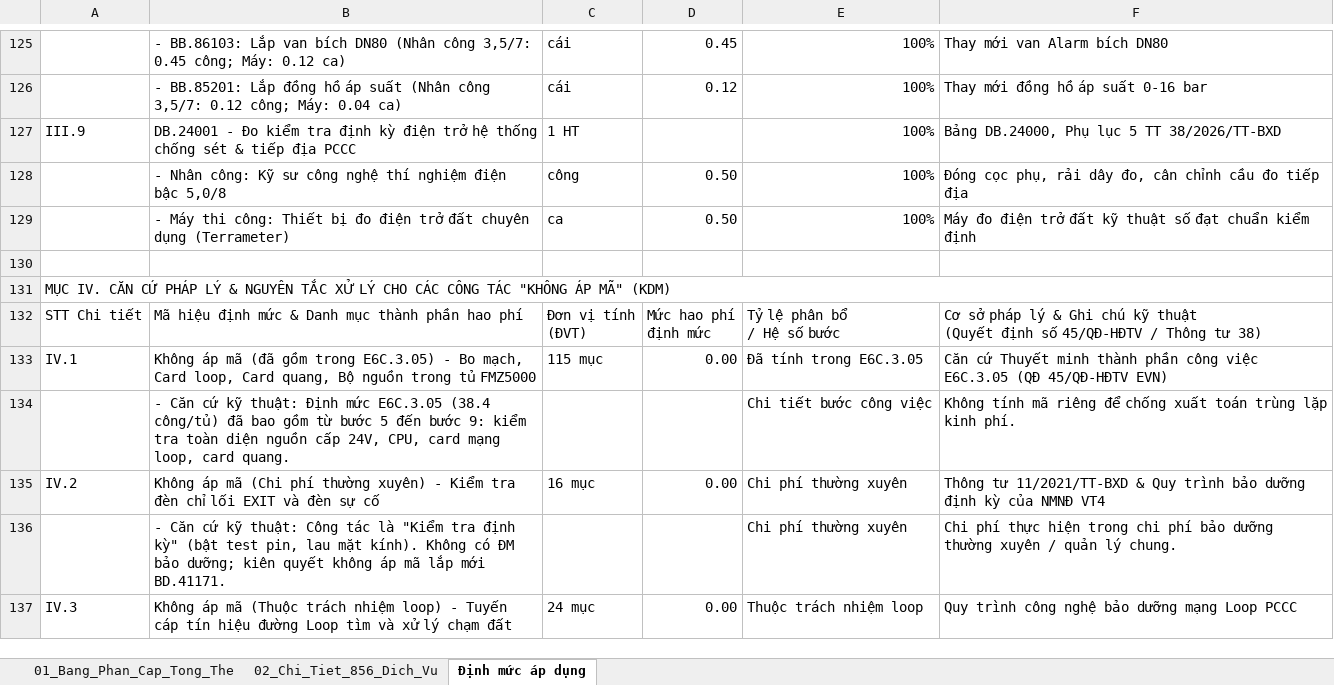
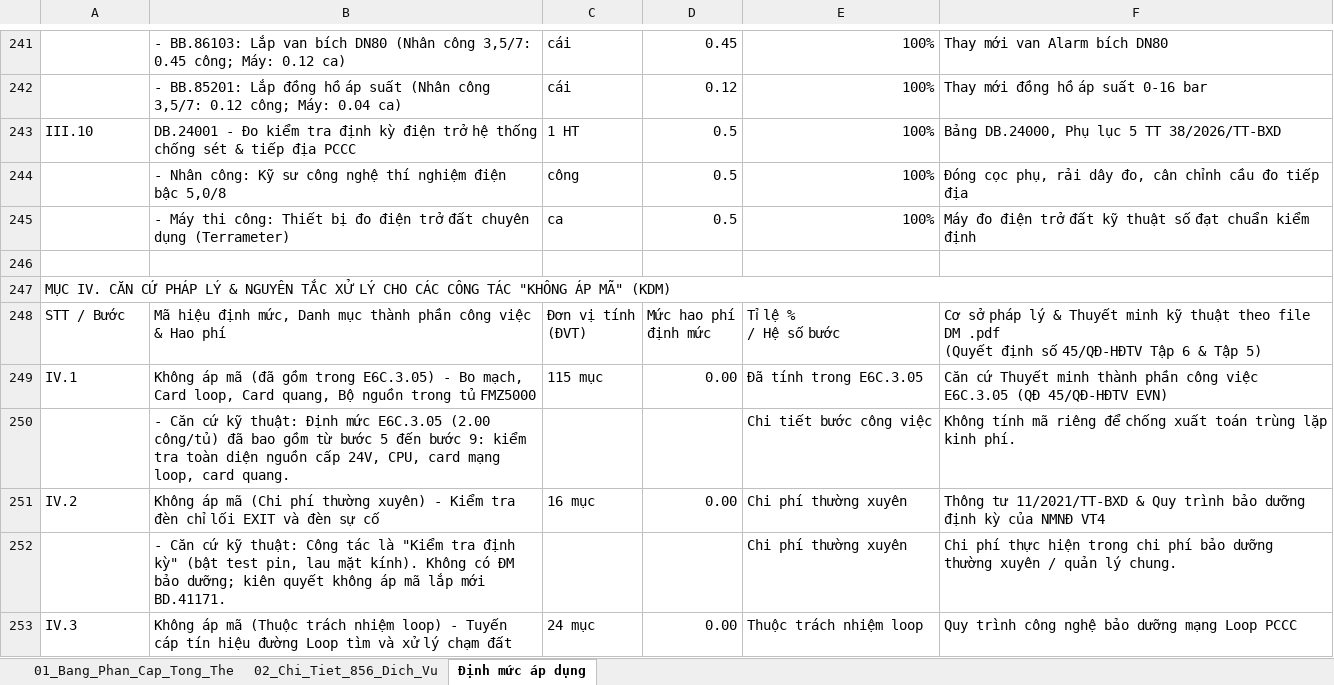
Before and after one commit to nguyenhieuanhspkt/LapDuToanApp, an Excel workbook: BANG_PHAN_TICH_PHAN_CAP_856_DICH_VU_PCCC.xlsx, sheet Định mức áp dụng, drawn as a sheet; only a part is shown, gaps mark what is left out; values as stored, in another font and other column widths than the file's, no cell formats; addresses are those after the commit; ↵ is a line break in a cell; the diff covers the shown part only; the diff names each change by its address in the sheet, - before the commit and + after, or states it on an @@ line.

```diff
--- a/BANG_PHAN_TICH_PHAN_CAP_856_DICH_VU_PCCC.xlsx (sheet Định mức áp dụng)
+++ b/BANG_PHAN_TICH_PHAN_CAP_856_DICH_VU_PCCC.xlsx (sheet Định mức áp dụng)
-A243: III.9
+A243: III.10
-D243: (empty)
+D243: 0.5
-D244:D245: 0.50
+D244:D245: 0.5
-A248: STT Chi tiết
+A248: STT / Bước
-B248: …hiệu định mức & Danh mục thành phần hao phí
+B248: …hiệu định mức, Danh mục thành phần công việc & Hao phí
-E248: Tỷ lệ phân bổ ↵ / Hệ số bước
+E248: Tỉ lệ % ↵ / Hệ số bước
-F248: …lý & Ghi chú kỹ thuật ↵ (Quyết định số 45/QĐ-HĐTV / Thông tư 38)
+F248: …lý & Thuyết minh kỹ thuật theo file DM .pdf ↵ (Quyết định số 45/QĐ-HĐTV Tập 6 & Tập 5)
-B250: …mức E6C.3.05 (38.4 công/tủ) đã…
+B250: …mức E6C.3.05 (2.00 công/tủ) đã…
```
Also changed, not shown: other rows of this sheet, sheet 01_Bang_Phan_Cap_Tong_The, cell formats, 3 other files.
